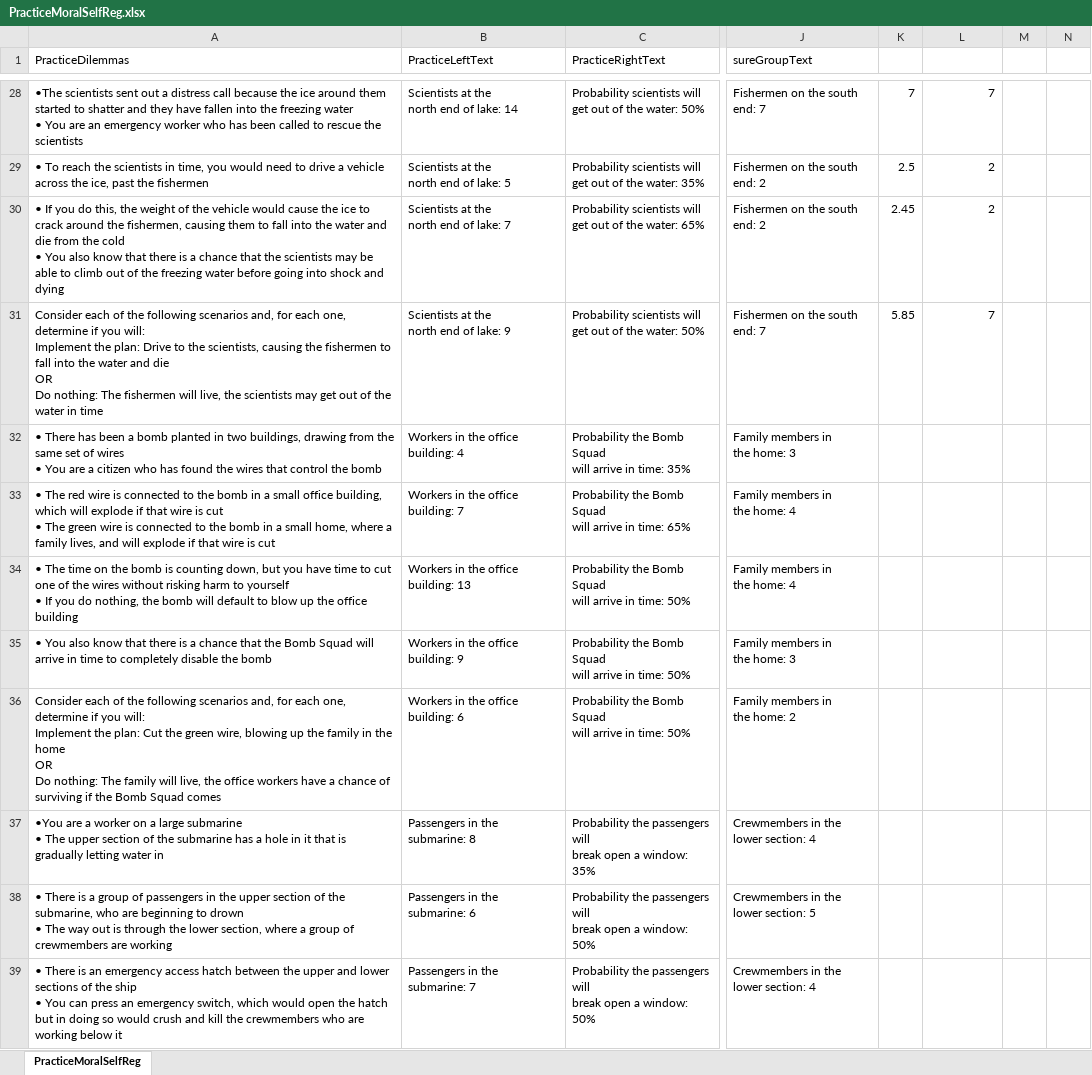
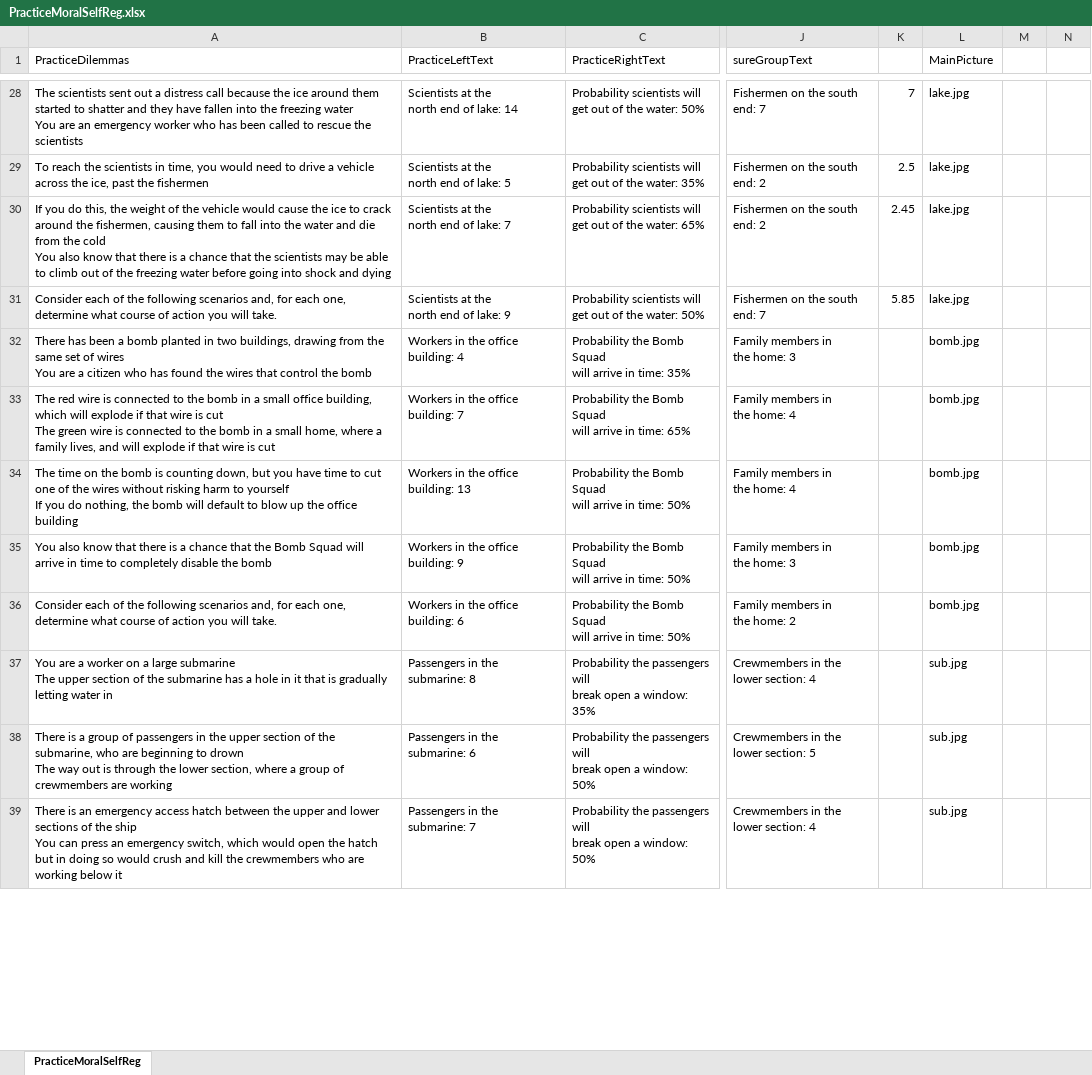
Before and after one commit to social-and-affective-neuroscience-lab/Self-Regulation-Psychopy-Files, an Excel workbook: Moral Self-Regulation/PracticeMoralSelfReg.xlsx, sheet PracticeMoralSelfReg, drawn as a sheet; only a part is shown, gaps mark what is left out; values as stored, in another font and other column widths than the file's, no borders; ↵ is a line break in a cell; the diff covers the shown part only; the diff names each change by its address in the sheet, - before the commit and + after, or states it on an @@ line.

```diff
--- a/Moral Self-Regulation/PracticeMoralSelfReg.xlsx (sheet PracticeMoralSelfReg)
+++ b/Moral Self-Regulation/PracticeMoralSelfReg.xlsx (sheet PracticeMoralSelfReg)
-L1: (empty)
+L1: MainPicture
-A28 (PracticeDilemmas): •The scientists sent out a distress call because the ice around them started to shatter and they have fallen into the freezing water ↵ • You are…
+A28 (PracticeDilemmas): The scientists sent out a distress call because the ice around them started to shatter and they have fallen into the freezing water ↵ You are…
-L28 (MainPicture): 7
+L28 (MainPicture): lake.jpg
-A29 (PracticeDilemmas): • To reach…
+A29 (PracticeDilemmas): To reach…
-L29:L30 (MainPicture): 2
+L29:L30 (MainPicture): lake.jpg
-A30 (PracticeDilemmas): • If you do this, the weight of the vehicle would cause the ice to crack around the fishermen, causing them to fall into the water and die from the cold ↵ • You also…
+A30 (PracticeDilemmas): If you do this, the weight of the vehicle would cause the ice to crack around the fishermen, causing them to fall into the water and die from the cold ↵ You also…
-A31 (PracticeDilemmas): …one, determine if you will: ↵ Implement the plan: Drive to the scientists, causing the fishermen to fall into the water and die ↵ OR ↵ Do nothing: The fishermen will live, the scientists may get out of the water in time
+A31 (PracticeDilemmas): …one, determine what course of action you will take.
-L31 (MainPicture): 7
+L31 (MainPicture): lake.jpg
-A32 (PracticeDilemmas): • There has been a bomb planted in two buildings, drawing from the same set of wires ↵ • You are…
+A32 (PracticeDilemmas): There has been a bomb planted in two buildings, drawing from the same set of wires ↵ You are…
-L32:L36 (MainPicture): (empty)
+L32:L36 (MainPicture): bomb.jpg
-A33 (PracticeDilemmas): • The red wire is connected to the bomb in a small office building, which will explode if that wire is cut ↵ • The green…
+A33 (PracticeDilemmas): The red wire is connected to the bomb in a small office building, which will explode if that wire is cut ↵ The green…
-A34 (PracticeDilemmas): • The time on the bomb is counting down, but you have time to cut one of the wires without risking harm to yourself ↵ • If you…
+A34 (PracticeDilemmas): The time on the bomb is counting down, but you have time to cut one of the wires without risking harm to yourself ↵ If you…
-A35 (PracticeDilemmas): • You also…
+A35 (PracticeDilemmas): You also…
-A36 (PracticeDilemmas): …one, determine if you will: ↵ Implement the plan: Cut the green wire, blowing up the family in the home ↵ OR ↵ Do nothing: The family will live, the office workers have a chance of surviving if the Bomb Squad comes
+A36 (PracticeDilemmas): …one, determine what course of action you will take.
-A37 (PracticeDilemmas): •You are a worker on a large submarine ↵ • The upper…
+A37 (PracticeDilemmas): You are a worker on a large submarine ↵ The upper…
-L37:L39 (MainPicture): (empty)
+L37:L39 (MainPicture): sub.jpg
-A38 (PracticeDilemmas): • There is a group of passengers in the upper section of the submarine, who are beginning to drown ↵ • The way…
+A38 (PracticeDilemmas): There is a group of passengers in the upper section of the submarine, who are beginning to drown ↵ The way…
-A39 (PracticeDilemmas): • There is an emergency access hatch between the upper and lower sections of the ship ↵ • You can…
+A39 (PracticeDilemmas): There is an emergency access hatch between the upper and lower sections of the ship ↵ You can…
```
Also changed, not shown: 105 edited cells elsewhere in this sheet, 41 other files.
